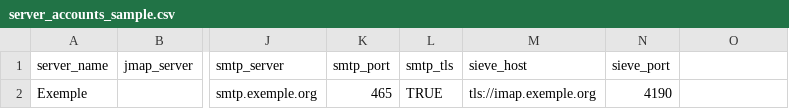
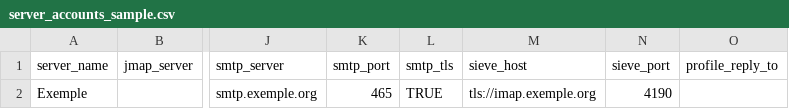
Before and after one commit to cypht-org/cypht, a CSV file: modules/nux/assets/data/server_accounts_sample.csv, drawn as a sheet; only a part is shown, gaps mark what is left out; the diff names each change by its address in the sheet, - before the commit and + after, or states it on an @@ line.

Commit message:
Add profile_add

```diff
--- a/modules/nux/assets/data/server_accounts_sample.csv
+++ b/modules/nux/assets/data/server_accounts_sample.csv
-O1: (empty)
+O1: profile_reply_to
```
Also changed, not shown: 2 other files.
